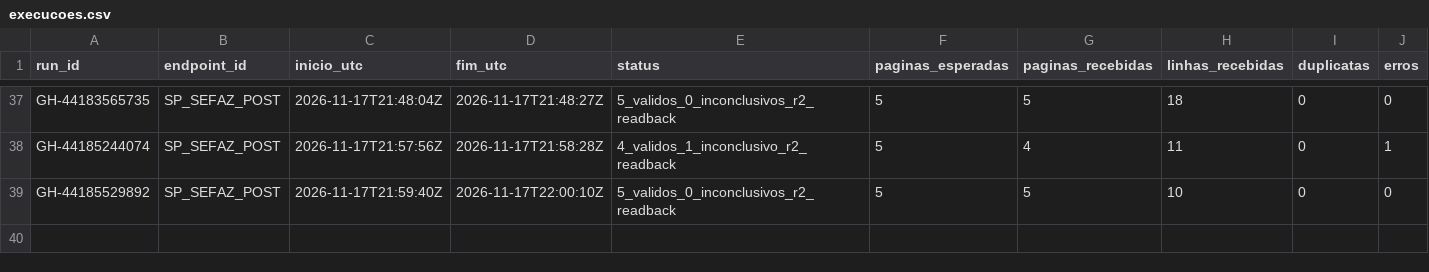
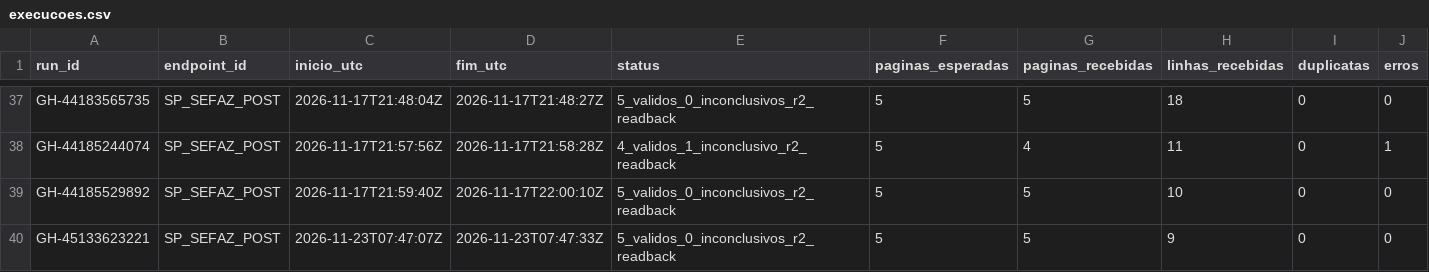
Before and after one commit to hilaliskandar/mapa_do_tesouro, a CSV file: governance/controls/investimentos_sp645/execucoes.csv, drawn as a sheet; only a part is shown, gaps mark what is left out; rows hold the shown columns only; the diff names each change by its address in the sheet, - before the commit and + after, or states it on an @@ line.

Commit message:
governance: registrar lote SIAFEM SP offset 485 len5 validado R2 em 23 nov

```diff
--- a/governance/controls/investimentos_sp645/execucoes.csv
+++ b/governance/controls/investimentos_sp645/execucoes.csv
+row 40: GH-45133623221 | SP_SEFAZ_POST | 2026-11-23T07:47:07Z | 2026-11-23T07:47:33Z | 5_validos_0_inconclusivos_r2_readback | 5 | 5 | 9 | 0 | 0
```
